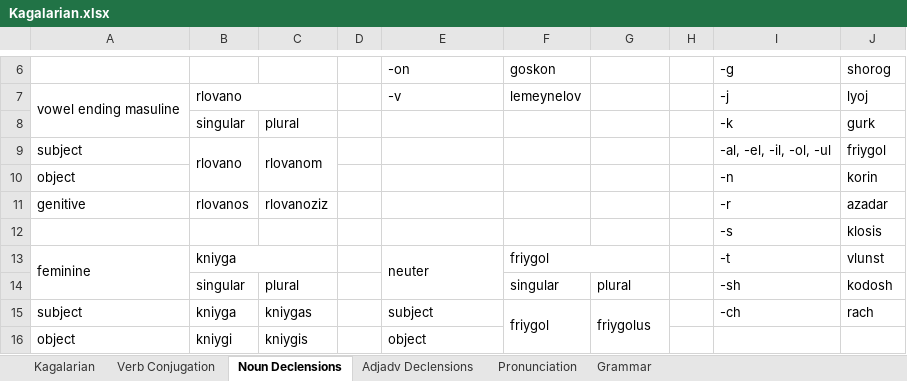
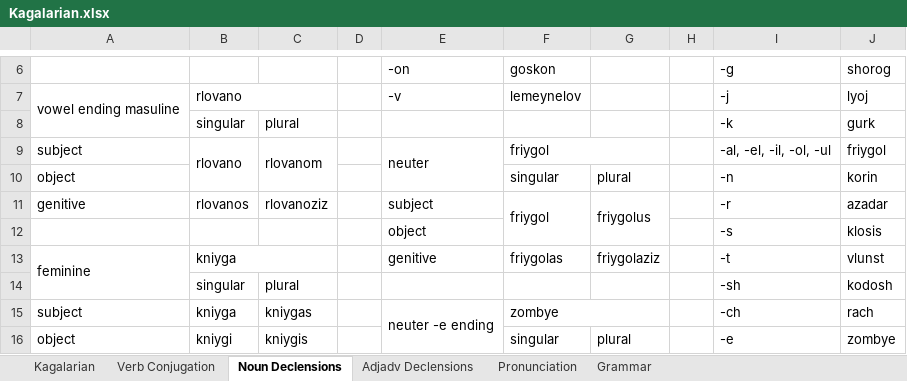
Before and after one commit to Oneo64/Starlattice, an Excel workbook: Conlangs/Kagalarian.xlsx, sheet Noun Declensions, drawn as a sheet; only a part is shown, gaps mark what is left out; values as stored, in another font and other column widths than the file's, no cell formats; charts and pictures not drawn; removed rows and columns are numbered as before the commit, all else as after; the diff covers the shown part only; the diff names each change by its address in the sheet, - before the commit and + after, or states it on an @@ line.

```diff
--- a/Conlangs/Kagalarian.xlsx (sheet Noun Declensions)
+++ b/Conlangs/Kagalarian.xlsx (sheet Noun Declensions)
-E9: (empty)
+E9: neuter
+E9:E10 merged
-F9: (empty)
+F9: friygol
+F9:G9 merged
-F10: (empty)
+F10: singular
-G10: (empty)
+G10: plural
-E11: (empty)
+E11: subject
-F11: (empty)
+F11: friygol
+F11:F12 merged
-G11: (empty)
+G11: friygolus
+G11:G12 merged
-E12: (empty)
+E12: object
-E13: neuter
+E13: genitive
-E13:E14 merged
-F13: friygol
+F13: friygolas
-F13:G13 merged
-G13: (empty)
+G13: friygolaziz
-F14: singular
+F14: (empty)
-G14: plural
+G14: (empty)
-E15: subject
+E15: neuter -e ending
+E15:E16 merged
-F15: friygol
+F15: zombye
-F15:F16 merged
+F15:G15 merged
-G15: friygolus
+G15: (empty)
-G15:G16 merged
-E16: object
+E16: (empty)
-F16: (empty)
+F16: singular
-G16: (empty)
+G16: plural
-I16: (empty)
+I16: -e
-J16: (empty)
+J16: zombye
```
Also changed, not shown: 2 added rows, 28 edited cells and merged cells elsewhere in this sheet, sheet Kagalarian, sheet Grammar, sheet Verb Conjugation, sheet Adjadv Declensions, cell formats, 2 other files.
